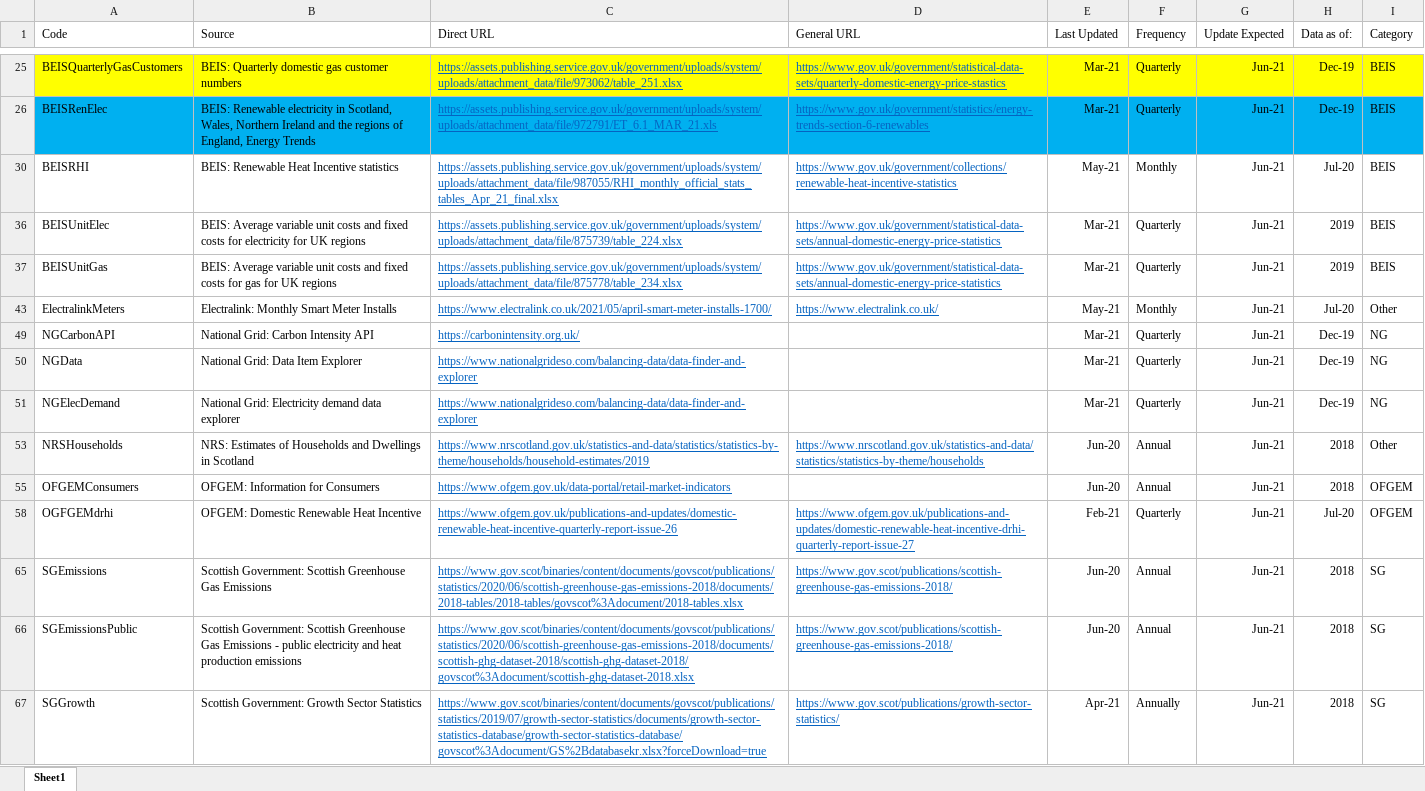
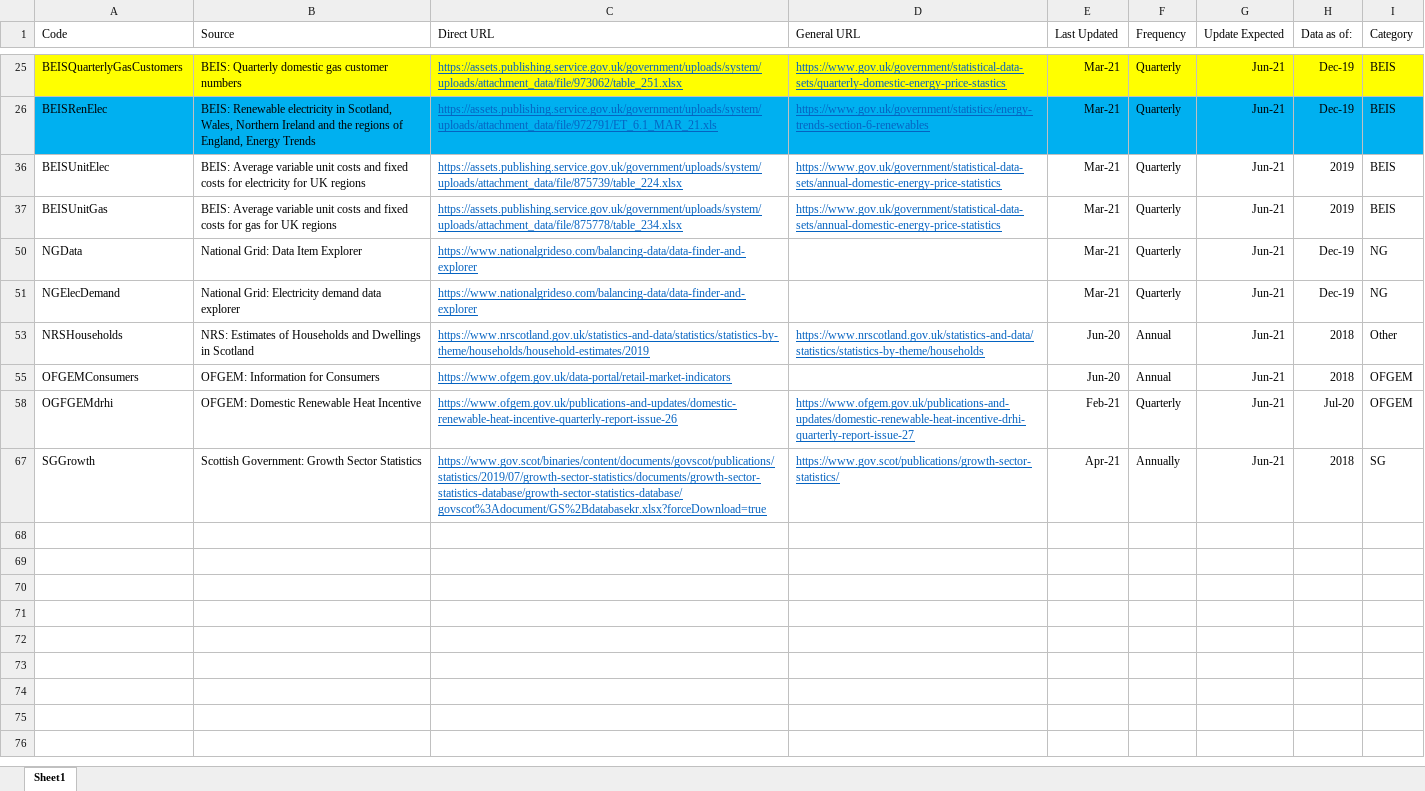
Before and after one commit to ischerr/Scottish-Energy-Statistics-Hub, an Excel workbook: Structure/Sources.xlsx, sheet Sheet1, drawn as a sheet; only a part is shown, gaps mark what is left out; values as stored, in another font and other column widths than the file's, no borders; table styles not drawn; the diff names each change by its address in the sheet, - before the commit and + after, or states it on an @@ line.

```diff
--- a/Structure/Sources.xlsx (sheet Sheet1)
+++ b/Structure/Sources.xlsx (sheet Sheet1)
-row 30: BEISRHI | BEIS: Renewable Heat Incentive statistics | https://assets.publishing.service.gov.uk/government/uploads/system/uploads/attachment_data/file/987055/RHI_monthly_official_stats_tables_Apr_21_final.xlsx | https://www.gov.uk/government/collections/renewable-heat-incentive-statistics | May-21 | Monthly | Jun-21 | Jul-20 | BEIS
-row 43: ElectralinkMeters | Electralink: Monthly Smart Meter Installs | https://www.electralink.co.uk/2021/05/april-smart-meter-installs-1700/ | https://www.electralink.co.uk/ | May-21 | Monthly | Jun-21 | Jul-20 | Other
-row 49: NGCarbonAPI | National Grid: Carbon Intensity API | https://carbonintensity.org.uk/ |  | Mar-21 | Quarterly | Jun-21 | Dec-19 | NG
-row 65: SGEmissions | Scottish Government: Scottish Greenhouse Gas Emissions | https://www.gov.scot/binaries/content/documents/govscot/publications/statistics/2020/06/scottish-greenhouse-gas-emissions-2018/documents/2018-tables/2018-tables/govscot%3Adocument/2018-tables.xlsx | https://www.gov.scot/publications/scottish-greenhouse-gas-emissions-2018/ | Jun-20 | Annual | Jun-21 | 2018 | SG
-row 66: SGEmissionsPublic | Scottish Government: Scottish Greenhouse Gas Emissions - public electricity and heat production emissions | https://www.gov.scot/binaries/content/documents/govscot/publications/statistics/2020/06/scottish-greenhouse-gas-emissions-2018/documents/scottish-ghg-dataset-2018/scottish-ghg-dataset-2018/govscot%3Adocument/scottish-ghg-dataset-2018.xlsx | https://www.gov.scot/publications/scottish-greenhouse-gas-emissions-2018/ | Jun-20 | Annual | Jun-21 | 2018 | SG
```
Also changed, not shown: hidden cells, 13 other files.
